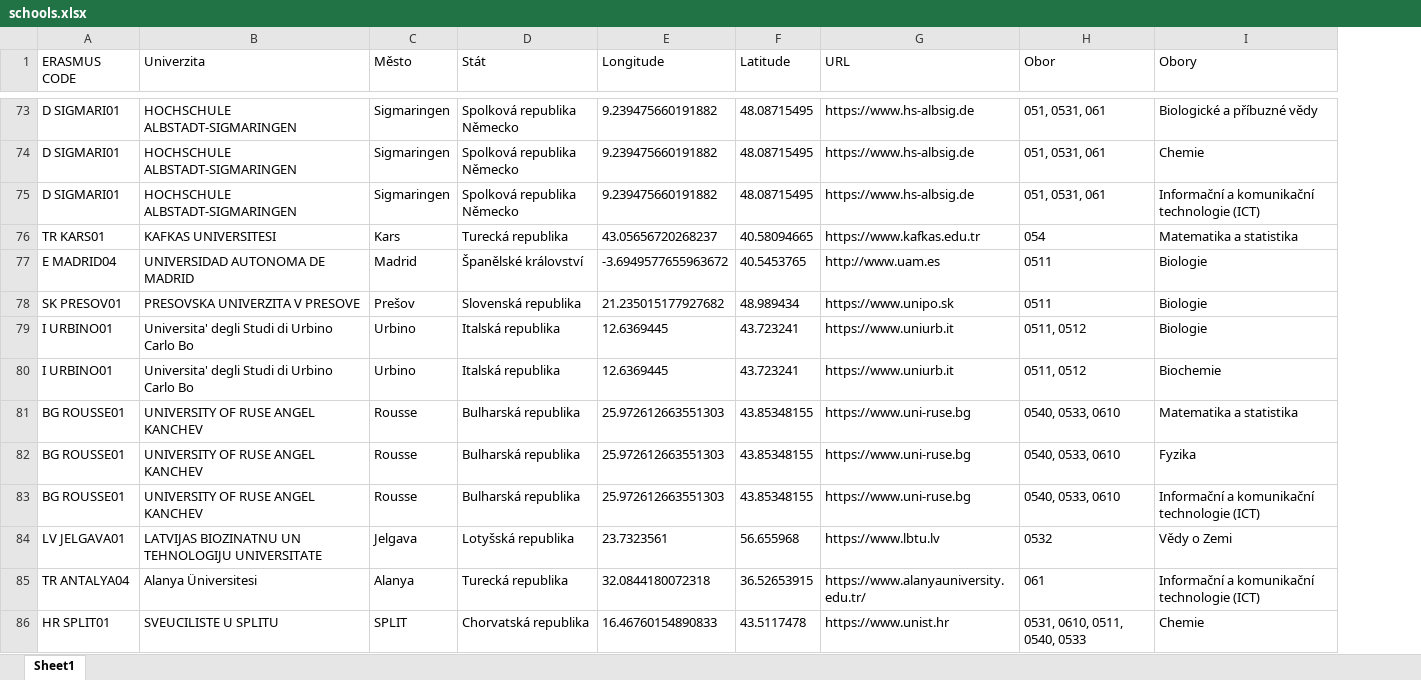
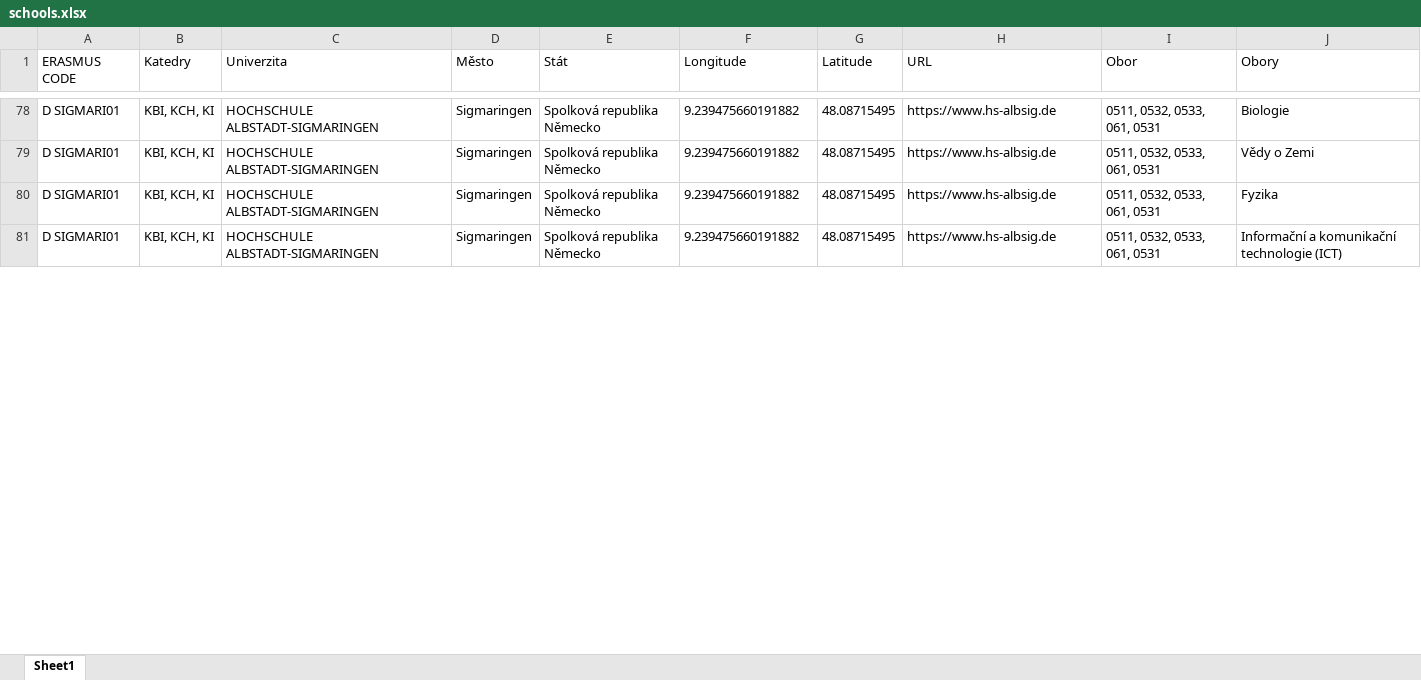
Before and after one commit to MFVS/Erasmus-visual-streamlit, an Excel workbook: schools.xlsx, sheet Sheet1, drawn as a sheet; only a part is shown, gaps mark what is left out; values as stored, in another font and other column widths than the file's, no borders; table styles not drawn; removed rows and columns are numbered as before the commit, all else as after; the diff covers the shown part only; the diff names each change by its address in the sheet, - before the commit and + after, or states it on an @@ line.

```diff
--- a/schools.xlsx (sheet Sheet1)
+++ b/schools.xlsx (sheet Sheet1)
+column B (Katedry), rows 78-79: KBI, KCH, KI | KBI, KCH, KI; row 81: KBI, KCH, KI
-I78:I79 (Obor): 051, 0531, 061
+I78:I79 (Obor): 0511, 0532, 0533, 061, 0531
-J78 (Obory): Biologické a příbuzné vědy
+J78 (Obory): Biologie
-J79 (Obory): Chemie
+J79 (Obory): Vědy o Zemi
+row 80: D SIGMARI01 | KBI, KCH, KI | HOCHSCHULE ALBSTADT-SIGMARINGEN | Sigmaringen | Spolková republika Německo | 9.239475660191882 | 48.08715495 | https://www.hs-albsig.de | 0511, 0532, 0533, 061, 0531 | Fyzika
-I81 (Obor): 051, 0531, 061
+I81 (Obor): 0511, 0532, 0533, 061, 0531
-row 76: TR KARS01 | KAFKAS UNIVERSITESI | Kars | Turecká republika | 43.05656720268237 | 40.58094665 | https://www.kafkas.edu.tr | 054 | Matematika a statistika
-row 77: E MADRID04 | UNIVERSIDAD AUTONOMA DE MADRID | Madrid | Španělské království | -3.6949577655963672 | 40.5453765 | http://www.uam.es | 0511 | Biologie
-row 78: SK PRESOV01 | PRESOVSKA UNIVERZITA V PRESOVE | Prešov | Slovenská republika | 21.235015177927682 | 48.989434 | https://www.unipo.sk | 0511 | Biologie
-row 79: I URBINO01 | Universita' degli Studi di Urbino Carlo Bo | Urbino | Italská republika | 12.6369445 | 43.723241 | https://www.uniurb.it | 0511, 0512 | Biologie
-row 80: I URBINO01 | Universita' degli Studi di Urbino Carlo Bo | Urbino | Italská republika | 12.6369445 | 43.723241 | https://www.uniurb.it | 0511, 0512 | Biochemie
-row 81: BG ROUSSE01 | UNIVERSITY OF RUSE ANGEL KANCHEV | Rousse | Bulharská republika | 25.972612663551303 | 43.85348155 | https://www.uni-ruse.bg | 0540, 0533, 0610 | Matematika a statistika
-row 82: BG ROUSSE01 | UNIVERSITY OF RUSE ANGEL KANCHEV | Rousse | Bulharská republika | 25.972612663551303 | 43.85348155 | https://www.uni-ruse.bg | 0540, 0533, 0610 | Fyzika
-row 83: BG ROUSSE01 | UNIVERSITY OF RUSE ANGEL KANCHEV | Rousse | Bulharská republika | 25.972612663551303 | 43.85348155 | https://www.uni-ruse.bg | 0540, 0533, 0610 | Informační a komunikační technologie (ICT)
-row 84: LV JELGAVA01 | LATVIJAS BIOZINATNU UN TEHNOLOGIJU UNIVERSITATE | Jelgava | Lotyšská republika | 23.7323561 | 56.655968 | https://www.lbtu.lv | 0532 | Vědy o Zemi
-row 85: TR ANTALYA04 | Alanya Üniversitesi | Alanya | Turecká republika | 32.0844180072318 | 36.52653915 | https://www.alanyauniversity.edu.tr/ | 061 | Informační a komunikační technologie (ICT)
-row 86: HR SPLIT01 | SVEUCILISTE U SPLITU | SPLIT | Chorvatská republika | 16.46760154890833 | 43.5117478 | https://www.unist.hr | 0531, 0610, 0511, 0540, 0533 | Chemie
```
Also changed, not shown: 73 added rows, 69 removed rows, 3 moved rows and 17 edited cells elsewhere in this sheet, školy-zdroj.xlsx, 2 other files.
